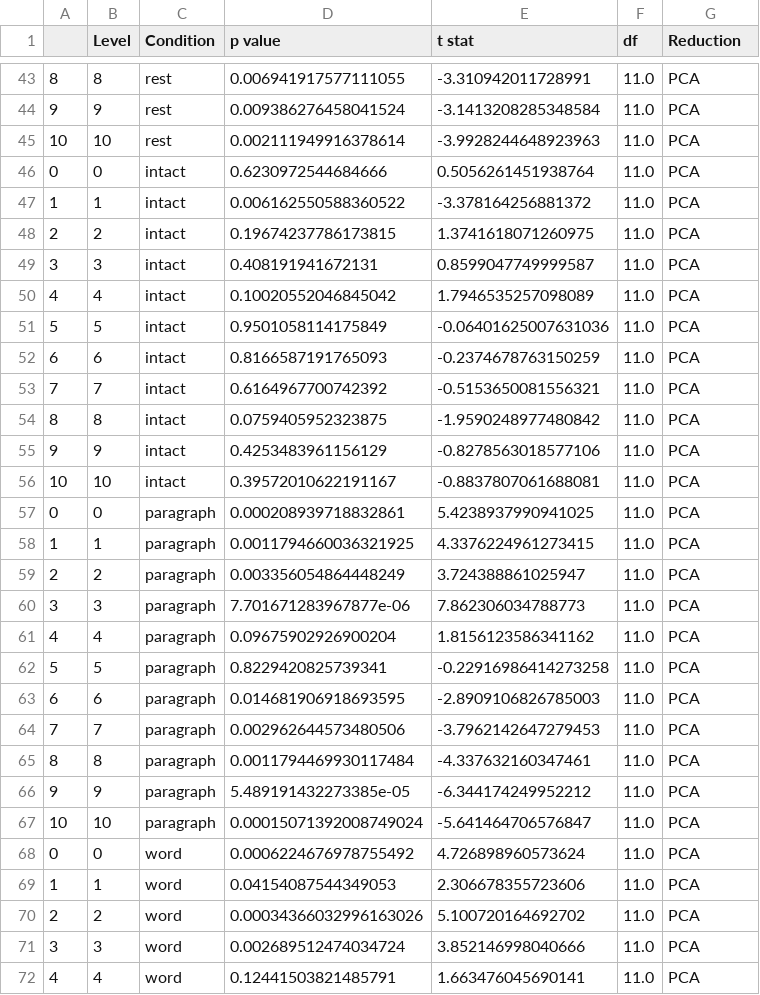
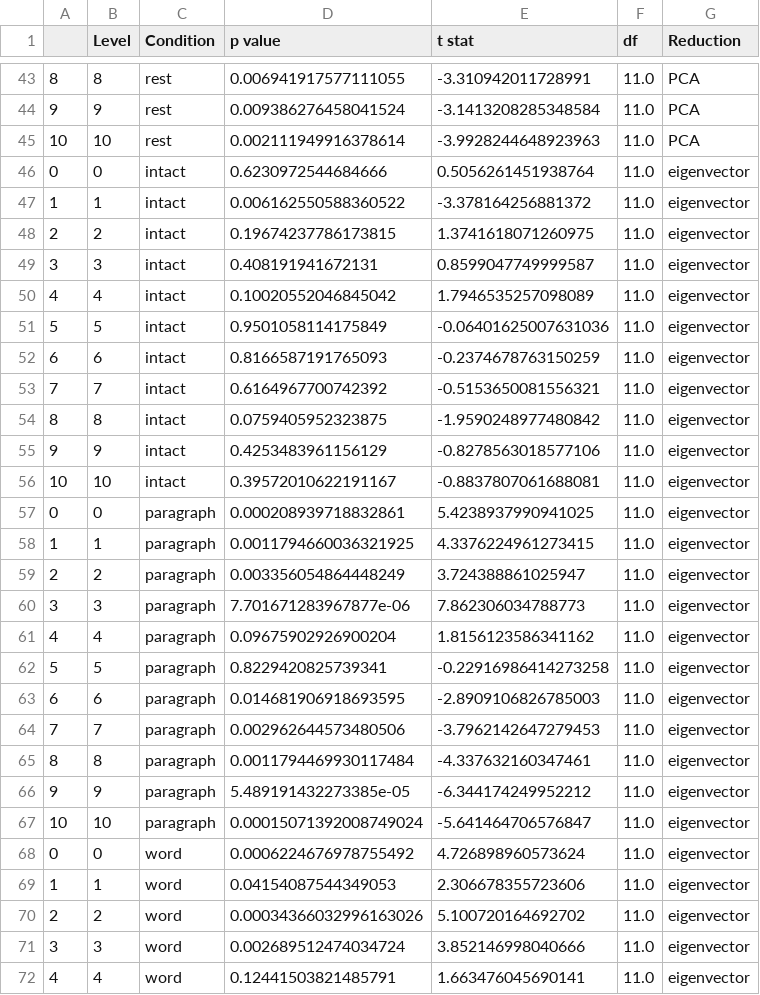
Before and after one commit to ContextLab/timecorr-paper, a CSV file: code/figs/stats/mean_stats.csv, drawn as a sheet; only a part is shown, gaps mark what is left out; the diff covers the shown part only.

```diff
--- a/code/figs/stats/mean_stats.csv
+++ b/code/figs/stats/mean_stats.csv
@@ -45,28 +45,28 @@
 10,10,rest,0.002111949916378614,-3.9928244648923963,11.0,PCA
-0,0,intact,0.6230972544684666,0.5056261451938764,11.0,PCA
-1,1,intact,0.006162550588360522,-3.378164256881372,11.0,PCA
-2,2,intact,0.19674237786173815,1.3741618071260975,11.0,PCA
-3,3,intact,0.408191941672131,0.8599047749999587,11.0,PCA
-4,4,intact,0.10020552046845042,1.7946535257098089,11.0,PCA
-5,5,intact,0.9501058114175849,-0.06401625007631036,11.0,PCA
-6,6,intact,0.8166587191765093,-0.2374678763150259,11.0,PCA
-7,7,intact,0.6164967700742392,-0.5153650081556321,11.0,PCA
-8,8,intact,0.0759405952323875,-1.9590248977480842,11.0,PCA
-9,9,intact,0.4253483961156129,-0.8278563018577106,11.0,PCA
-10,10,intact,0.39572010622191167,-0.8837807061688081,11.0,PCA
-0,0,paragraph,0.000208939718832861,5.4238937990941025,11.0,PCA
-1,1,paragraph,0.0011794660036321925,4.3376224961273415,11.0,PCA
-2,2,paragraph,0.003356054864448249,3.724388861025947,11.0,PCA
-3,3,paragraph,7.701671283967877e-06,7.862306034788773,11.0,PCA
-4,4,paragraph,0.09675902926900204,1.8156123586341162,11.0,PCA
-5,5,paragraph,0.8229420825739341,-0.22916986414273258,11.0,PCA
-6,6,paragraph,0.014681906918693595,-2.8909106826785003,11.0,PCA
-7,7,paragraph,0.002962644573480506,-3.7962142647279453,11.0,PCA
-8,8,paragraph,0.0011794469930117484,-4.337632160347461,11.0,PCA
-9,9,paragraph,5.489191432273385e-05,-6.344174249952212,11.0,PCA
-10,10,paragraph,0.00015071392008749024,-5.641464706576847,11.0,PCA
-0,0,word,0.0006224676978755492,4.726898960573624,11.0,PCA
-1,1,word,0.04154087544349053,2.306678355723606,11.0,PCA
-2,2,word,0.00034366032996163026,5.100720164692702,11.0,PCA
-3,3,word,0.002689512474034724,3.852146998040666,11.0,PCA
-4,4,word,0.12441503821485791,1.663476045690141,11.0,PCA
+0,0,intact,0.6230972544684666,0.5056261451938764,11.0,eigenvector
+1,1,intact,0.006162550588360522,-3.378164256881372,11.0,eigenvector
+2,2,intact,0.19674237786173815,1.3741618071260975,11.0,eigenvector
+3,3,intact,0.408191941672131,0.8599047749999587,11.0,eigenvector
+4,4,intact,0.10020552046845042,1.7946535257098089,11.0,eigenvector
+5,5,intact,0.9501058114175849,-0.06401625007631036,11.0,eigenvector
+6,6,intact,0.8166587191765093,-0.2374678763150259,11.0,eigenvector
+7,7,intact,0.6164967700742392,-0.5153650081556321,11.0,eigenvector
+8,8,intact,0.0759405952323875,-1.9590248977480842,11.0,eigenvector
+9,9,intact,0.4253483961156129,-0.8278563018577106,11.0,eigenvector
+10,10,intact,0.39572010622191167,-0.8837807061688081,11.0,eigenvector
+0,0,paragraph,0.000208939718832861,5.4238937990941025,11.0,eigenvector
+1,1,paragraph,0.0011794660036321925,4.3376224961273415,11.0,eigenvector
+2,2,paragraph,0.003356054864448249,3.724388861025947,11.0,eigenvector
+3,3,paragraph,7.701671283967877e-06,7.862306034788773,11.0,eigenvector
+4,4,paragraph,0.09675902926900204,1.8156123586341162,11.0,eigenvector
+5,5,paragraph,0.8229420825739341,-0.22916986414273258,11.0,eigenvector
+6,6,paragraph,0.014681906918693595,-2.8909106826785003,11.0,eigenvector
+7,7,paragraph,0.002962644573480506,-3.7962142647279453,11.0,eigenvector
+8,8,paragraph,0.0011794469930117484,-4.337632160347461,11.0,eigenvector
+9,9,paragraph,5.489191432273385e-05,-6.344174249952212,11.0,eigenvector
+10,10,paragraph,0.00015071392008749024,-5.641464706576847,11.0,eigenvector
+0,0,word,0.0006224676978755492,4.726898960573624,11.0,eigenvector
+1,1,word,0.04154087544349053,2.306678355723606,11.0,eigenvector
+2,2,word,0.00034366032996163026,5.100720164692702,11.0,eigenvector
+3,3,word,0.002689512474034724,3.852146998040666,11.0,eigenvector
+4,4,word,0.12441503821485791,1.663476045690141,11.0,eigenvector
```
Also changed, not shown: 17 edited cells elsewhere in this file, 22 other files.
